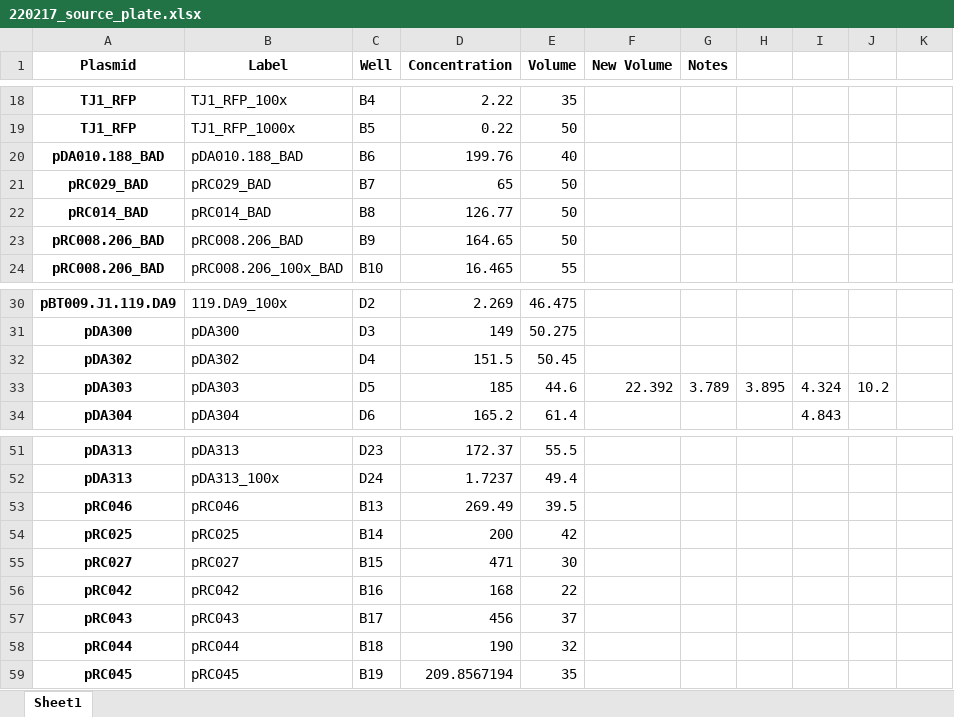
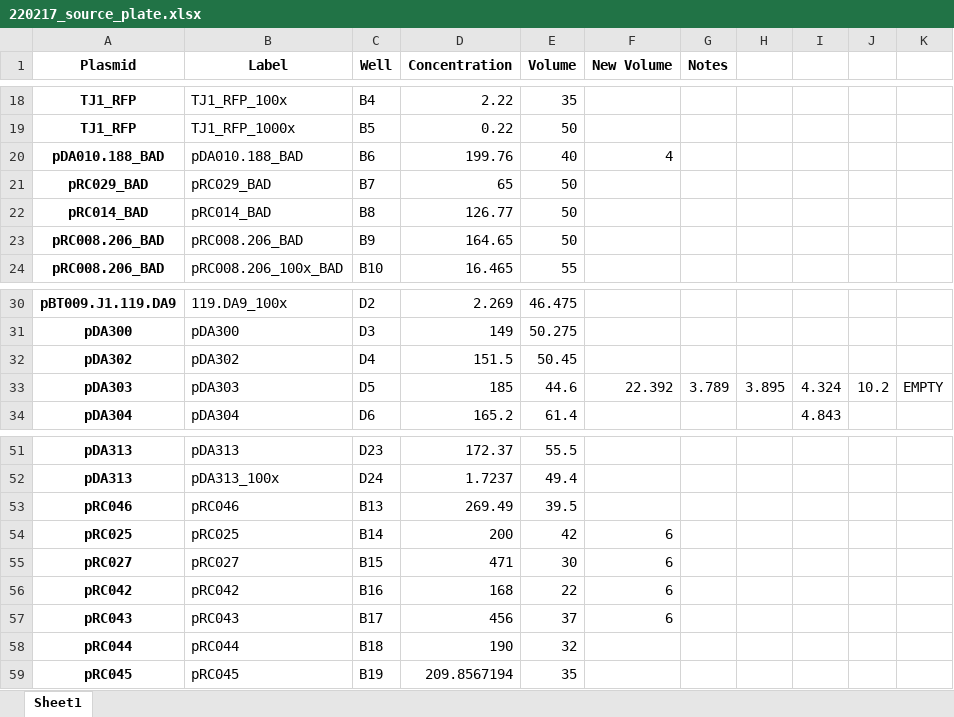
Before and after one commit to carothersresearch/WHISPR, an Excel workbook: source_plates/220217_source_plate.xlsx, sheet Sheet1, drawn as a sheet; only a part is shown, gaps mark what is left out; values as stored, in another font and other column widths than the file's, no borders; the diff names each change by its address in the sheet, - before the commit and + after, or states it on an @@ line.

Commit message:
Update 220217_source_plate.xlsx

```diff
--- a/source_plates/220217_source_plate.xlsx (sheet Sheet1)
+++ b/source_plates/220217_source_plate.xlsx (sheet Sheet1)
-F20 (New Volume): (empty)
+F20 (New Volume): 4
-K33: (empty)
+K33: EMPTY
-F54:F57 (New Volume): (empty)
+F54:F57 (New Volume): 6
```
